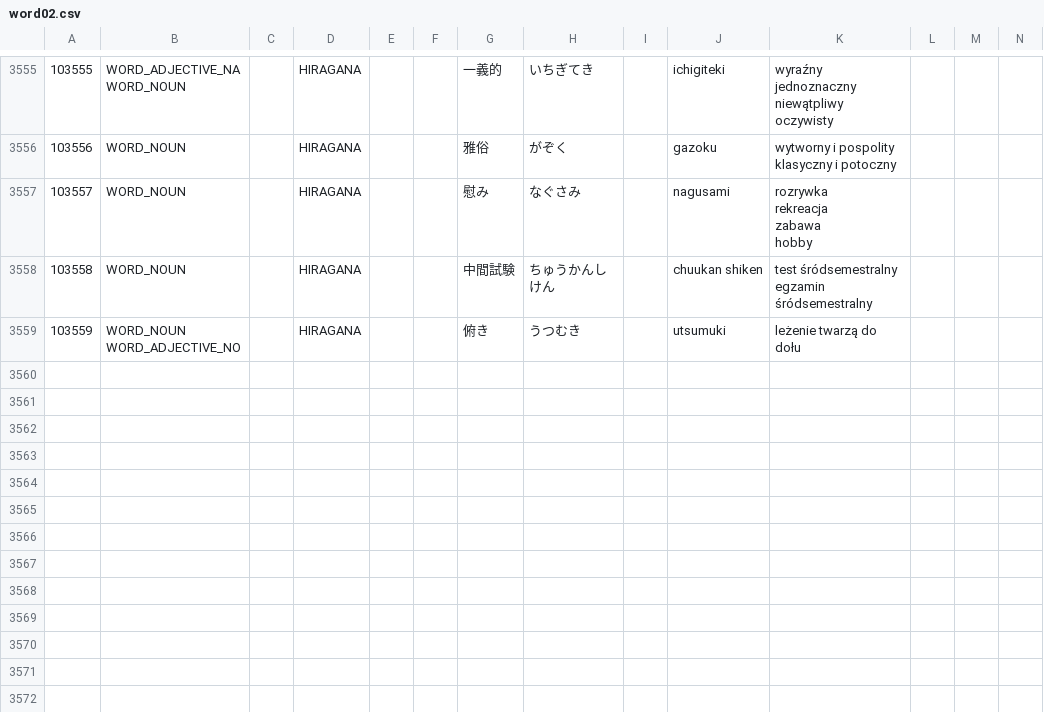
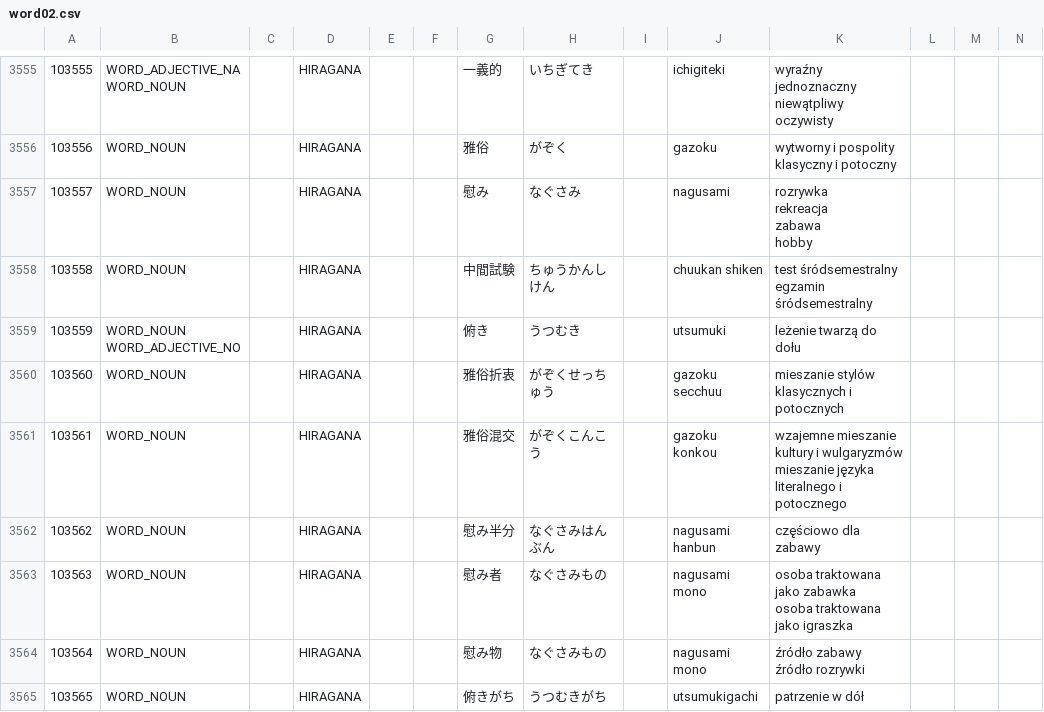
Before and after one commit to dedyk/JaponskiSlownik, a CSV file: input/word02.csv, drawn as a sheet; only a part is shown, gaps mark what is left out.

Commit message:
update

```diff
--- a/input/word02.csv
+++ b/input/word02.csv
@@ -7616 +7616,10 @@ egzamin śródsemestralny",,,
 WORD_ADJECTIVE_NO",,HIRAGANA,,,俯き,うつむき,,utsumuki,leżenie twarzą do dołu,,,
+103560,WORD_NOUN,,HIRAGANA,,,雅俗折衷,がぞくせっちゅう,,gazoku secchuu,mieszanie stylów klasycznych i potocznych,,,
+103561,WORD_NOUN,,HIRAGANA,,,雅俗混交,がぞくこんこう,,gazoku konkou,"wzajemne mieszanie kultury i wulgaryzmów
+mieszanie języka literalnego i potocznego",,,
+103562,WORD_NOUN,,HIRAGANA,,,慰み半分,なぐさみはんぶん,,nagusami hanbun,częściowo dla zabawy,,,
+103563,WORD_NOUN,,HIRAGANA,,,慰み者,なぐさみもの,,nagusami mono,"osoba traktowana jako zabawka
+osoba traktowana jako igraszka",,,
+103564,WORD_NOUN,,HIRAGANA,,,慰み物,なぐさみもの,,nagusami mono,"źródło zabawy
+źródło rozrywki",,,
+103565,WORD_NOUN,,HIRAGANA,,,俯きがち,うつむきがち,,utsumukigachi,patrzenie w dół,,,
```
